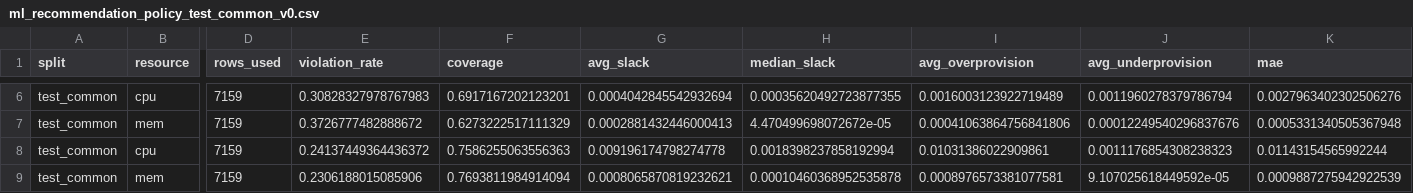
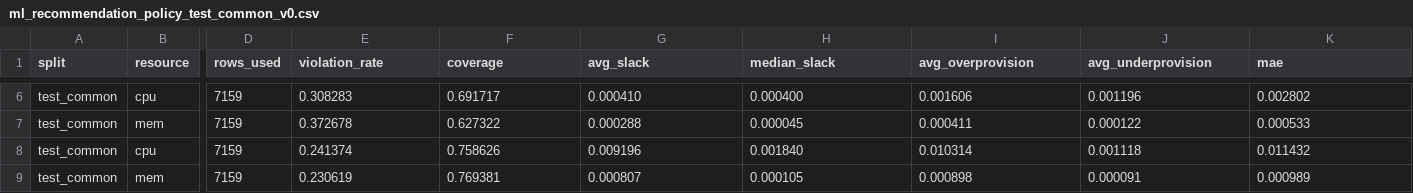
Before and after one commit to sonalilonkar1/masters-project, a CSV file: reports/eval/subset/tables/ml_recommendation_policy_test_common_v0.csv, drawn as a sheet; only a part is shown, gaps mark what is left out; the diff covers the shown part only; the diff names each change by its address in the sheet, - before the commit and + after, or states it on an @@ line.

Commit message:
Address PR review comments for subset-05 notebook

```diff
--- a/reports/eval/subset/tables/ml_recommendation_policy_test_common_v0.csv
+++ b/reports/eval/subset/tables/ml_recommendation_policy_test_common_v0.csv
-E6 (violation_rate): 0.30828327978767983
+E6 (violation_rate): 0.308283
-F6 (coverage): 0.6917167202123201
+F6 (coverage): 0.691717
-G6 (avg_slack): 0.0004042845542932694
+G6 (avg_slack): 0.000410
-H6 (median_slack): 0.00035620492723877355
+H6 (median_slack): 0.000400
-I6 (avg_overprovision): 0.0016003123922719489
+I6 (avg_overprovision): 0.001606
-J6 (avg_underprovision): 0.0011960278379786794
+J6 (avg_underprovision): 0.001196
-K6 (mae): 0.0027963402302506276
+K6 (mae): 0.002802
-E7 (violation_rate): 0.3726777482888672
+E7 (violation_rate): 0.372678
-F7 (coverage): 0.6273222517111329
+F7 (coverage): 0.627322
-G7 (avg_slack): 0.0002881432446000413
+G7 (avg_slack): 0.000288
-H7 (median_slack): 4.470499698072672e-05
+H7 (median_slack): 0.000045
-I7 (avg_overprovision): 0.00041063864756841806
+I7 (avg_overprovision): 0.000411
-J7 (avg_underprovision): 0.00012249540296837676
+J7 (avg_underprovision): 0.000122
-K7 (mae): 0.0005331340505367948
+K7 (mae): 0.000533
-E8 (violation_rate): 0.24137449364436372
+E8 (violation_rate): 0.241374
-F8 (coverage): 0.7586255063556363
+F8 (coverage): 0.758626
-G8 (avg_slack): 0.009196174798274778
+G8 (avg_slack): 0.009196
-H8 (median_slack): 0.0018398237858192994
+H8 (median_slack): 0.001840
-I8 (avg_overprovision): 0.01031386022909861
+I8 (avg_overprovision): 0.010314
-J8 (avg_underprovision): 0.0011176854308238323
+J8 (avg_underprovision): 0.001118
-K8 (mae): 0.01143154565992244
+K8 (mae): 0.011432
-E9 (violation_rate): 0.2306188015085906
+E9 (violation_rate): 0.230619
-F9 (coverage): 0.7693811984914094
+F9 (coverage): 0.769381
-G9 (avg_slack): 0.0008065870819232621
+G9 (avg_slack): 0.000807
-H9 (median_slack): 0.00010460368952535878
+H9 (median_slack): 0.000105
-I9 (avg_overprovision): 0.0008976573381077581
+I9 (avg_overprovision): 0.000898
-J9 (avg_underprovision): 9.107025618449592e-05
+J9 (avg_underprovision): 0.000091
-K9 (mae): 0.0009887275942922539
+K9 (mae): 0.000989
```
Also changed, not shown: 28 edited cells elsewhere in this file, reports/eval/subset/tables/ml_recommendation_policy_val_common_v0.csv, 1 other file.
